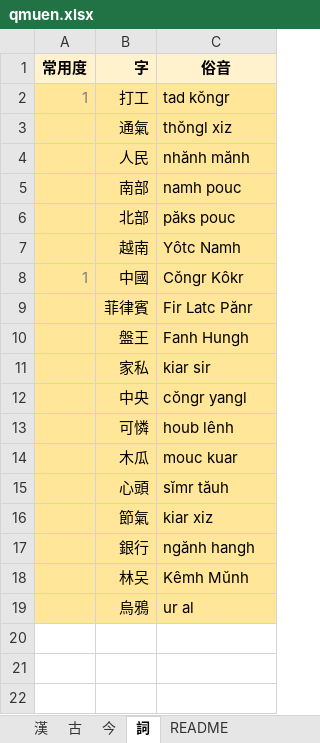
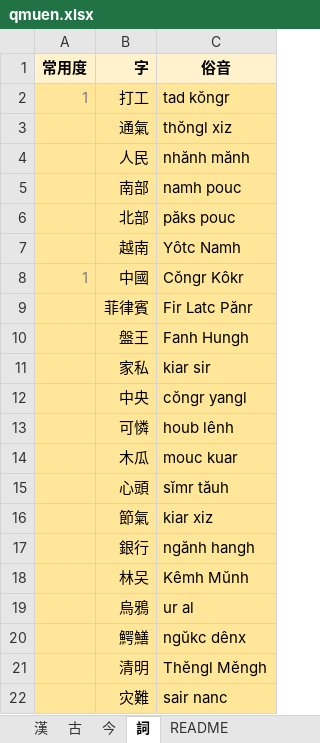
Before and after one commit to viducquan/kmd, an Excel workbook: qmuen.xlsx, sheet 詞, drawn as a sheet; values as stored, in another font and other column widths than the file's, no borders; table styles not drawn; the diff names each change by its address in the sheet, - before the commit and + after, or states it on an @@ line.

```diff
--- a/qmuen.xlsx (sheet 詞)
+++ b/qmuen.xlsx (sheet 詞)
+row 20:  | 鰐鱔 | ngŭkc dênx
+row 21:  | 清明 | Thĕngl Mĕngh
+row 22:  | 灾難 | sair nanc
```
Also changed, not shown: sheet 漢, sheet 今, 1 other file.
